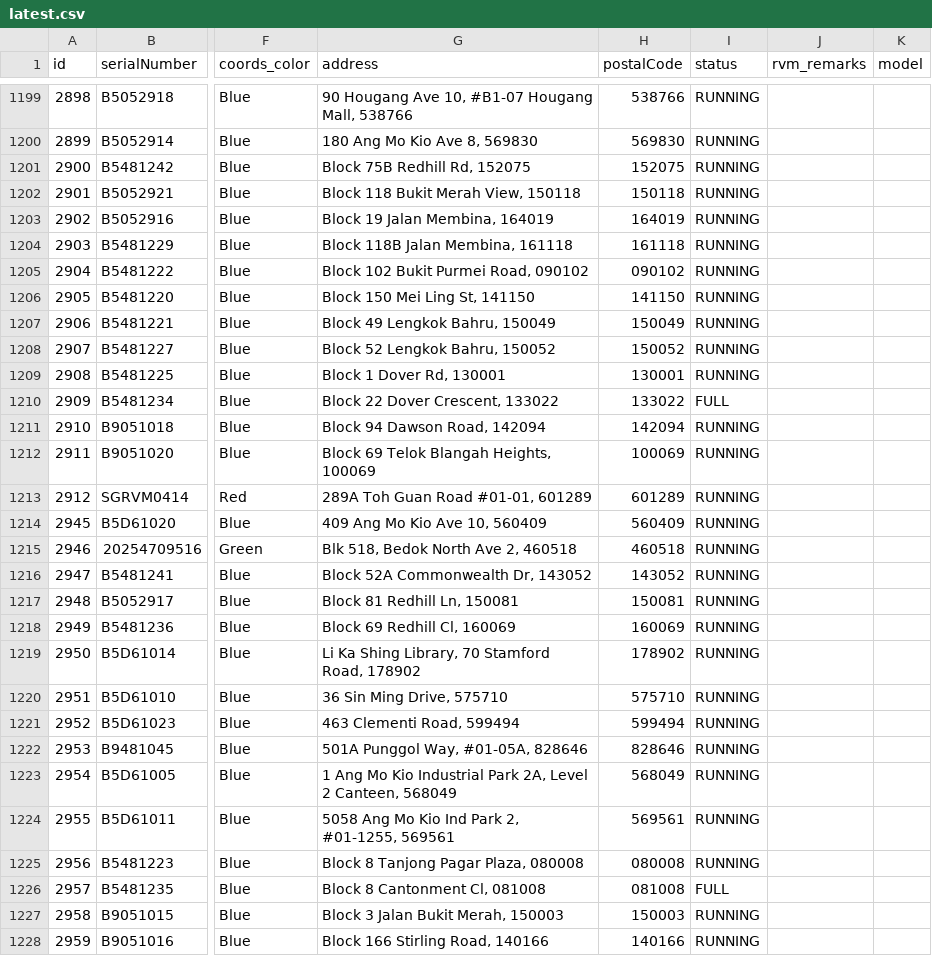
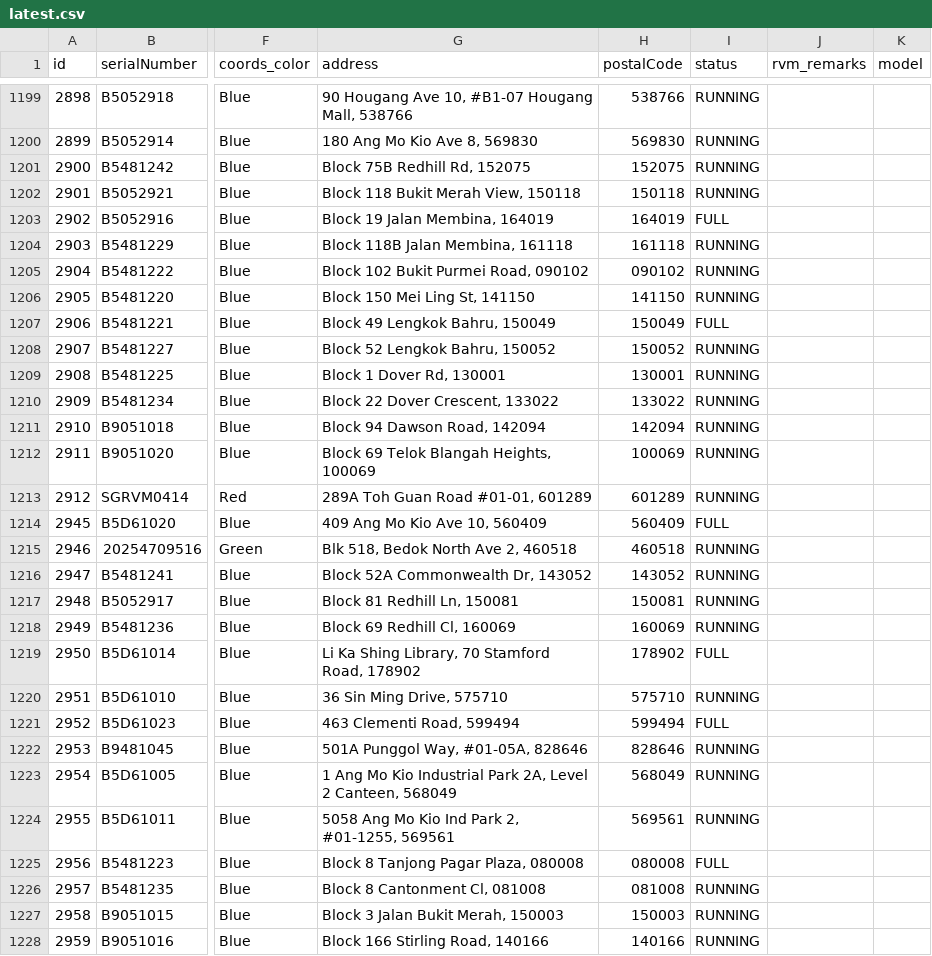
Before and after one commit to cheeaun/returnright-data, a CSV file: data/latest.csv, drawn as a sheet; only a part is shown, gaps mark what is left out; the diff covers the shown part only; the diff names each change by its address in the sheet, - before the commit and + after, or states it on an @@ line.

```diff
--- a/data/latest.csv
+++ b/data/latest.csv
-I1203 (status): RUNNING
+I1203 (status): FULL
-I1207 (status): RUNNING
+I1207 (status): FULL
-I1210 (status): FULL
+I1210 (status): RUNNING
-I1214 (status): RUNNING
+I1214 (status): FULL
-I1219 (status): RUNNING
+I1219 (status): FULL
-I1221 (status): RUNNING
+I1221 (status): FULL
-I1225 (status): RUNNING
+I1225 (status): FULL
-I1226 (status): FULL
+I1226 (status): RUNNING
```
Also changed, not shown: 186 edited cells elsewhere in this file, 4 other files.
